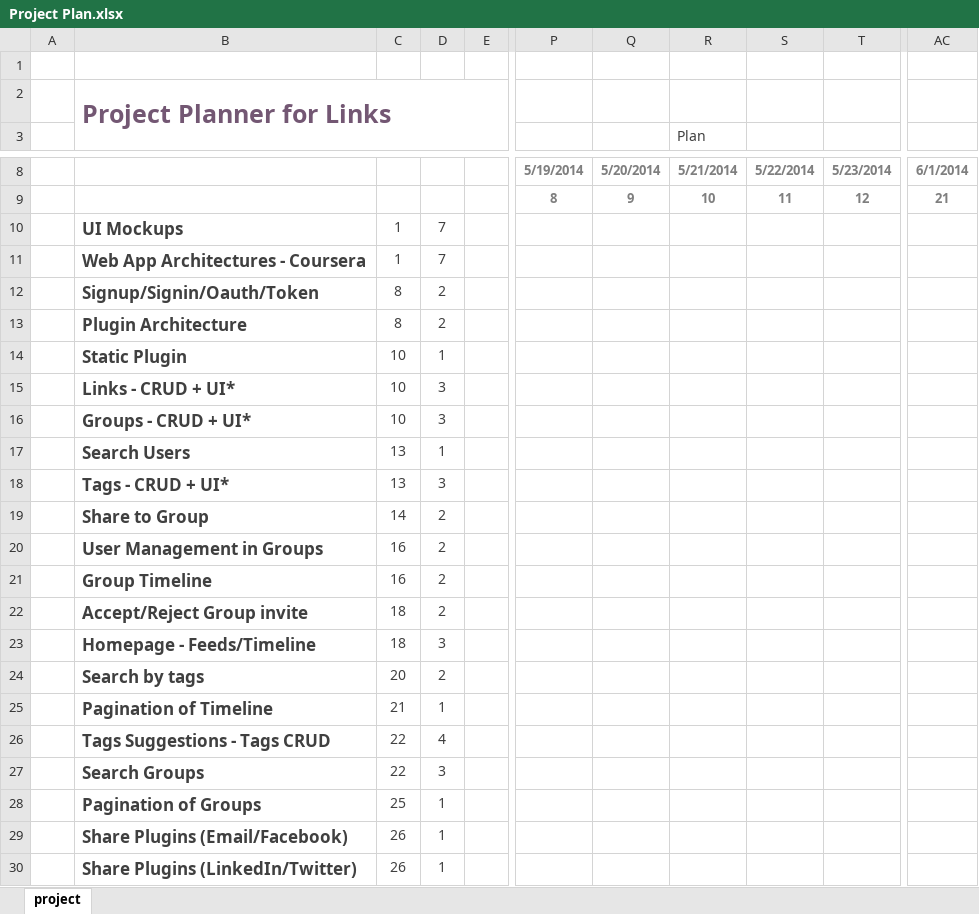
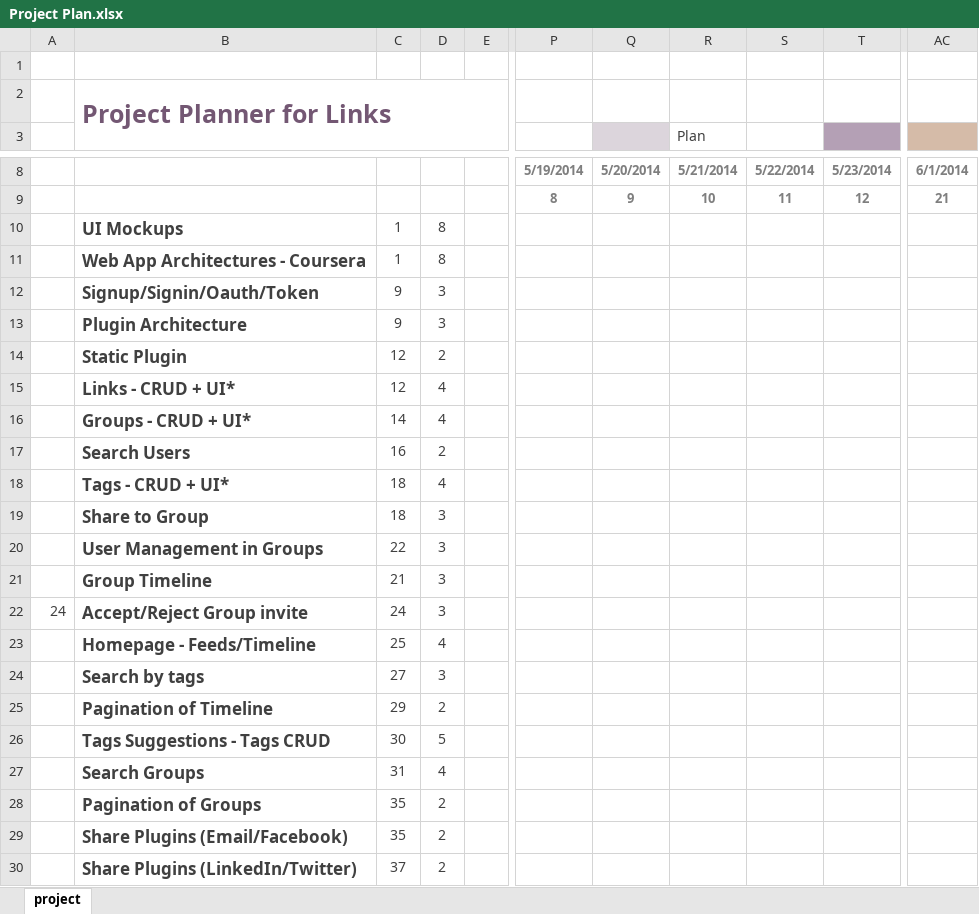
Before and after one commit to arjunswaj/links, an Excel workbook: Project Plan.xlsx, sheet project, drawn as a sheet; only a part is shown, gaps mark what is left out; values as stored, in another font and other column widths than the file's, no borders; charts and pictures and conditional formats not drawn; the diff covers the shown part only; the diff names each change by its address in the sheet, - before the commit and + after, or states it on an @@ line.

Commit message:
Added UI mockups and updated project plan

```diff
--- a/Project Plan.xlsx (sheet project)
+++ b/Project Plan.xlsx (sheet project)
-Q3 fill: none
+Q3 fill: #DCD5DC
-T3 fill: none
+T3 fill: #B4A0B5
-AC3 fill: none
+AC3 fill: #D5BBA8
-D10:D11: 7
+D10:D11: 8
-C12:C13: 8
+C12:C13: 9
-D12:D13: 2
+D12:D13: 3
-C14:C15: 10
+C14:C15: 12
-D14: 1
+D14: 2
-D15:D16: 3
+D15:D16: 4
-C16: 10
+C16: 14
-C17: 13
+C17: 16
-D17: 1
+D17: 2
-C18: 13
+C18: 18
-D18: 3
+D18: 4
-C19: 14
+C19: 18
-D19:D22: 2
+D19:D22: 3
-C20: 16
+C20: 22
-C21: 16
+C21: 21
-A22: (empty)
+A22: 24
-C22: 18
+C22: 24
-C23: 18
+C23: 25
-D23: 3
+D23: 4
-C24: 20
+C24: 27
-D24: 2
+D24: 3
-C25: 21
+C25: 29
-D25: 1
+D25: 2
-C26: 22
+C26: 30
-D26: 4
+D26: 5
-C27: 22
+C27: 31
-D27: 3
+D27: 4
-C28: 25
+C28: 35
-D28:D30: 1
+D28:D30: 2
-C29: 26
+C29: 35
-C30: 26
+C30: 37
```
Also changed, not shown: 18 edited cells elsewhere in this sheet, charts or pictures, 8 other files.
